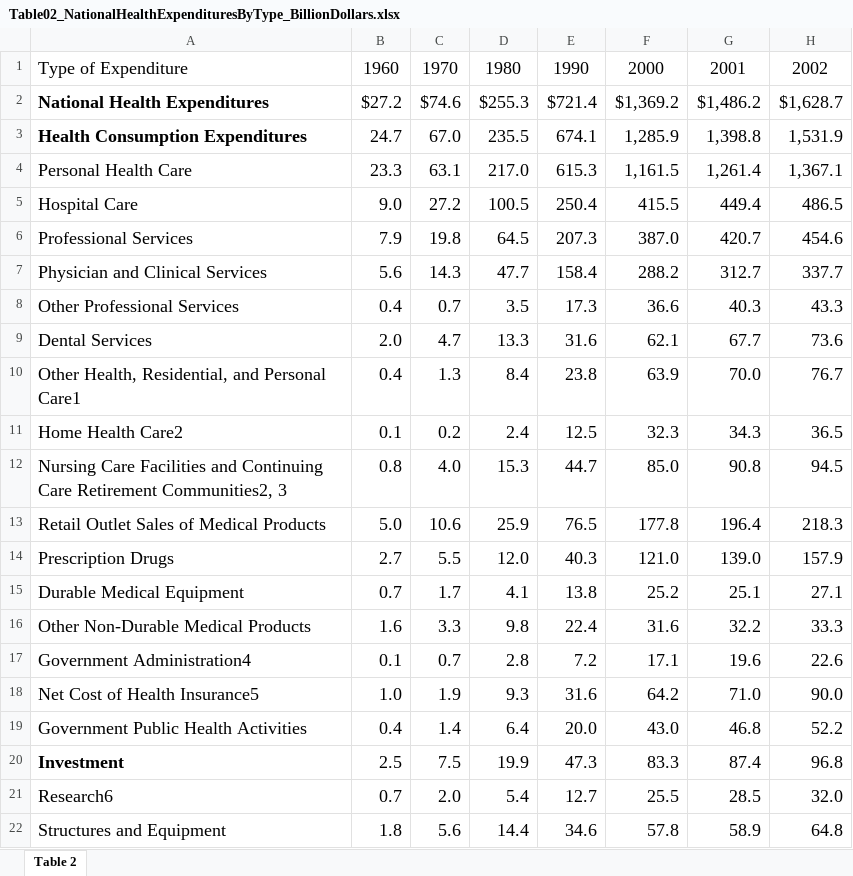
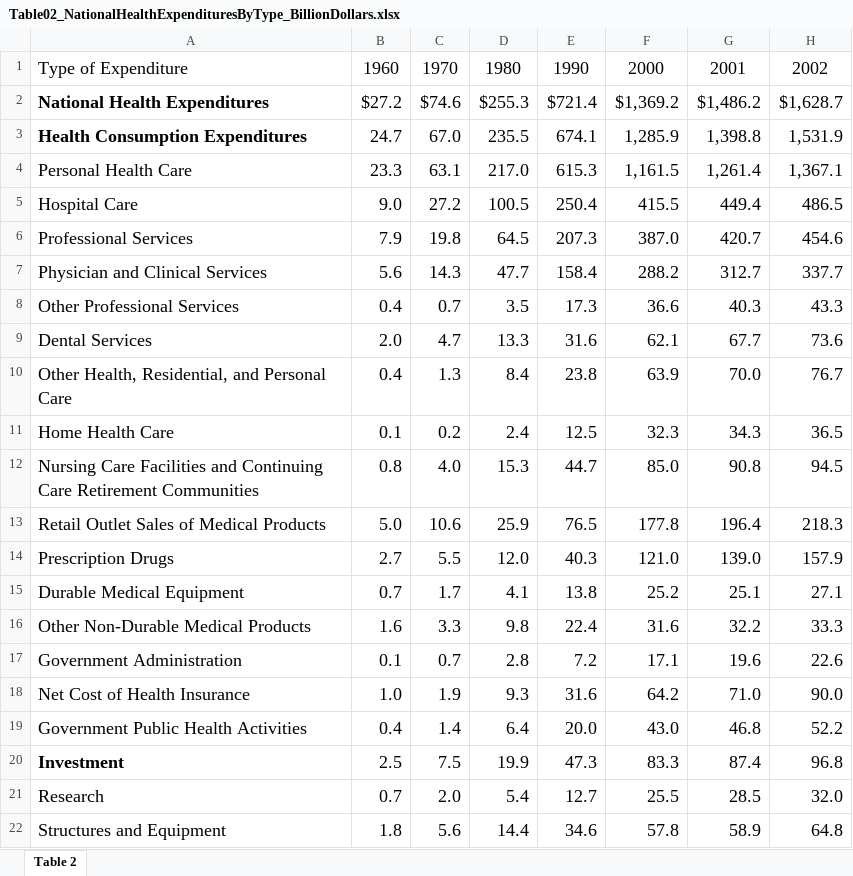
Before and after one commit to MattJaBishop/INFO696_FinalProject, an Excel workbook: Table02_NationalHealthExpendituresByType_BillionDollars.xlsx, sheet Table 2, drawn as a sheet; only a part is shown; values as stored, in another font and other column widths than the file's, no borders; the diff names each change by its address in the sheet, - before the commit and + after, or states it on an @@ line.

```diff
--- a/Table02_NationalHealthExpendituresByType_BillionDollars.xlsx (sheet Table 2)
+++ b/Table02_NationalHealthExpendituresByType_BillionDollars.xlsx (sheet Table 2)
-A10: Other Health, Residential, and Personal Care1
+A10: Other Health, Residential, and Personal Care
-A11: Home Health Care2
+A11: Home Health Care
-A12: …Care Retirement Communities2, 3
+A12: …Care Retirement Communities
-A17: Government Administration4
+A17: Government Administration
-A18: Net Cost of Health Insurance5
+A18: Net Cost of Health Insurance
-A21: Research6
+A21: Research
```
Also changed, not shown: 4 other files.
